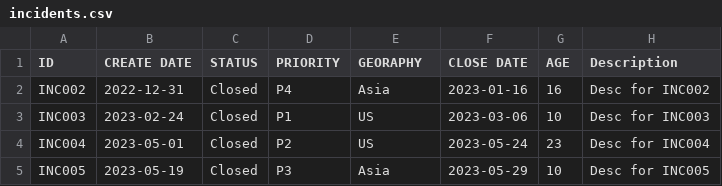
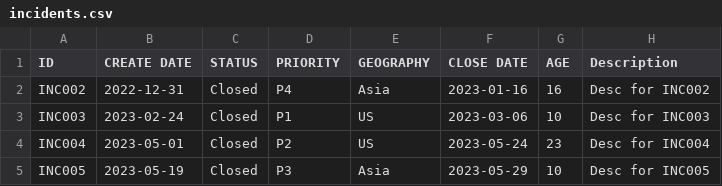
Before and after one commit to metrics-as-a-service/MAAS, a CSV file: datafiles/incidents.csv, drawn as a sheet; only a part is shown.

Commit message:
Update incidents.csv
GEORAPHY to GEOGRAPHY

```diff
--- a/datafiles/incidents.csv
+++ b/datafiles/incidents.csv
@@ -1,2 +1,2 @@
-ID,CREATE DATE,STATUS,PRIORITY,GEORAPHY,CLOSE DATE,AGE,Description
+ID,CREATE DATE,STATUS,PRIORITY,GEOGRAPHY,CLOSE DATE,AGE,Description
 INC002,2022-12-31,Closed,P4,Asia,2023-01-16,16,Desc for INC002
```
